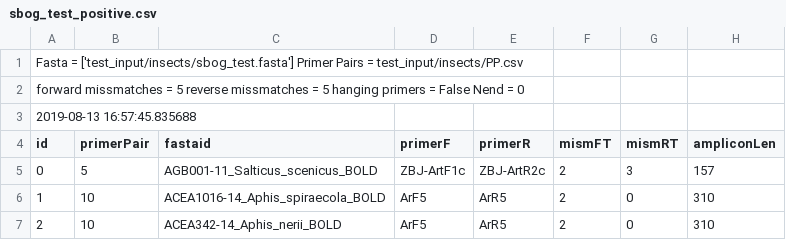
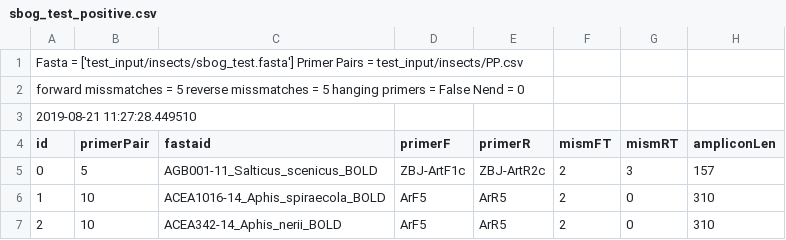
Before and after one commit to dsoldevila/QMPrimers, a CSV file: test_output/sbog_test_positive.csv, drawn as a sheet; only a part is shown; the diff names each change by its address in the sheet, - before the commit and + after, or states it on an @@ line.

```diff
--- a/test_output/sbog_test_positive.csv
+++ b/test_output/sbog_test_positive.csv
-A3 (id): 2019-08-13 16:57:45.835688
+A3 (id): 2019-08-21 11:27:28.449510
```
Also changed, not shown: test_output/sbog_test_negative.csv, test_output/sim.csv, 17 other files.
